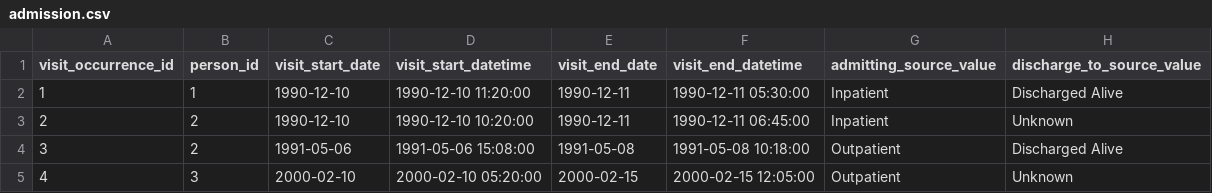
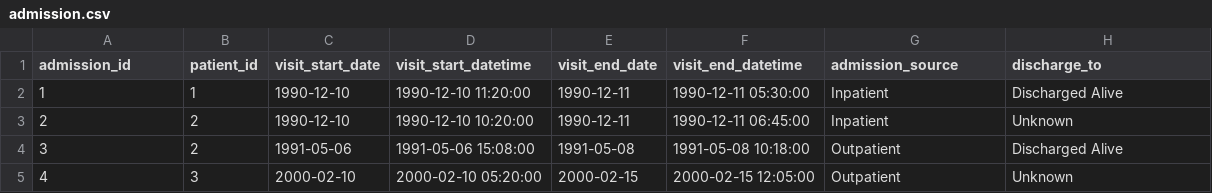
Before and after one commit to uclh-criu/recruit-tests, a CSV file: sw-dev-b7/resources/admission.csv, drawn as a sheet; only a part is shown.

Commit message:
Changed columns for SW Dev resources

```diff
--- a/sw-dev-b7/resources/admission.csv
+++ b/sw-dev-b7/resources/admission.csv
@@ -1,2 +1,2 @@
-visit_occurrence_id,person_id,visit_start_date,visit_start_datetime,visit_end_date,visit_end_datetime,admitting_source_value,discharge_to_source_value
+admission_id,patient_id,visit_start_date,visit_start_datetime,visit_end_date,visit_end_datetime,admission_source,discharge_to
 1,1,1990-12-10,1990-12-10 11:20:00,1990-12-11,1990-12-11 05:30:00,Inpatient,Discharged Alive
```
Also changed, not shown: sw-dev-b7/resources/patient.csv.
